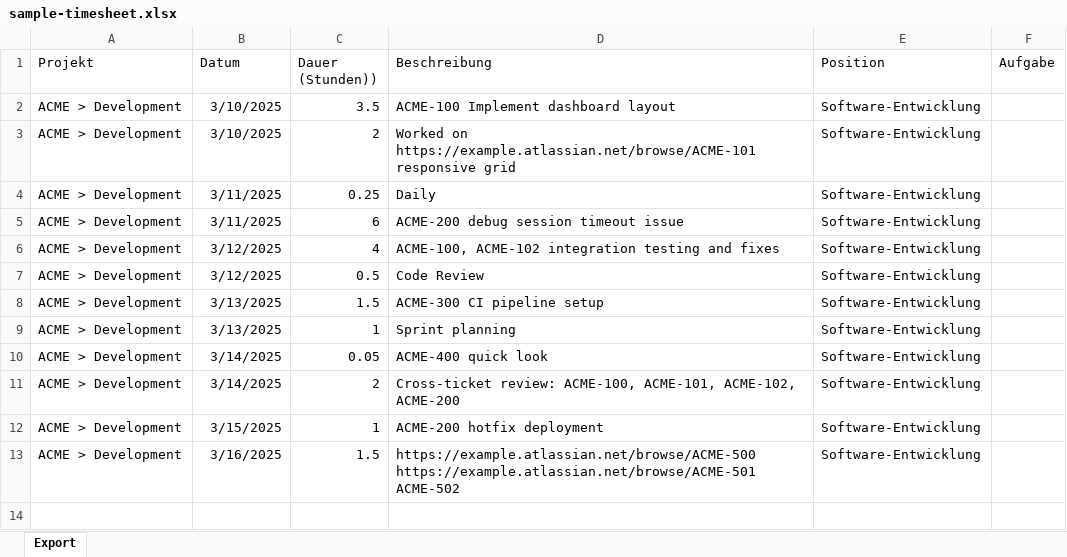
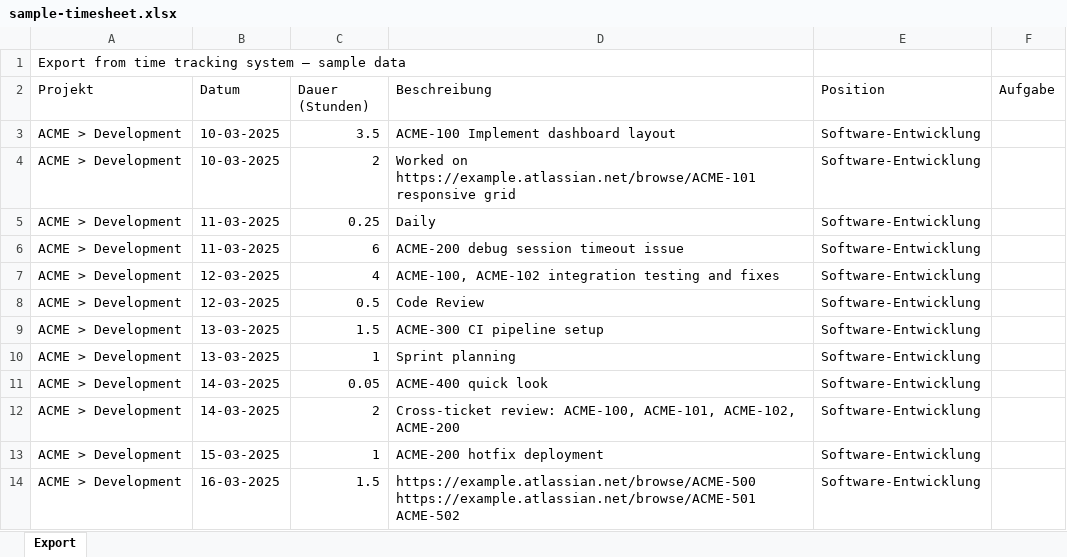
Before and after one commit to eastagiletracker/intrinsic-software-valuation, an Excel workbook: packages/clients/src/time-tracking/teamleader-excel/__fixtures__/sample-timesheet.xlsx, sheet Export, drawn as a sheet; values as stored, in another font and other column widths than the file's, no borders; addresses are those after the commit; ↵ is a line break in a cell; the diff names each change by its address in the sheet, - before the commit and + after, or states it on an @@ line.

```diff
--- a/packages/clients/src/time-tracking/teamleader-excel/__fixtures__/sample-timesheet.xlsx (sheet Export)
+++ b/packages/clients/src/time-tracking/teamleader-excel/__fixtures__/sample-timesheet.xlsx (sheet Export)
+row 1: Export from time tracking system — sample data
-C2: Dauer (Stunden))
+C2: Dauer (Stunden)
-B3:B4 (Datum): 3/10/2025
+B3:B4 (Datum): 10-03-2025
-B5:B6 (Datum): 3/11/2025
+B5:B6 (Datum): 11-03-2025
-B7:B8 (Datum): 3/12/2025
+B7:B8 (Datum): 12-03-2025
-B9:B10 (Datum): 3/13/2025
+B9:B10 (Datum): 13-03-2025
-B11:B12 (Datum): 3/14/2025
+B11:B12 (Datum): 14-03-2025
-B13 (Datum): 3/15/2025
+B13 (Datum): 15-03-2025
-B14 (Datum): 3/16/2025
+B14 (Datum): 16-03-2025
-D14 (Beschreibung): …https://example.atlassian.net/browse/ACME-501 ↵ ACME-502
+D14 (Beschreibung): …https://example.atlassian.net/browse/ACME-501 ACME-502
```
Also changed, not shown: 6 other files.
